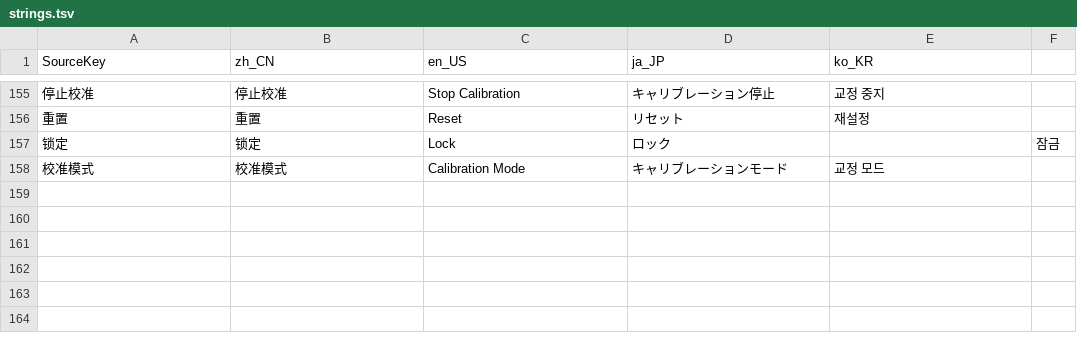
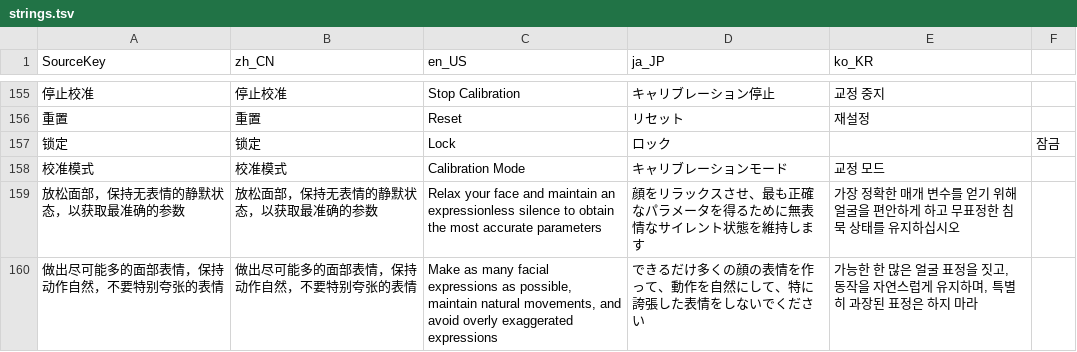
Before and after one commit to DJI-B/papertracker_Qt, a TSV file: translations/strings.tsv, drawn as a sheet; only a part is shown, gaps mark what is left out; the diff names each change by its address in the sheet, - before the commit and + after, or states it on an @@ line.

```diff
--- a/translations/strings.tsv
+++ b/translations/strings.tsv
+row 159: 放松面部，保持无表情的静默状态，以获取最准确的参数 | 放松面部，保持无表情的静默状态，以获取最准确的参数 | Relax your face and maintain an expressionless silence to obtain the most accurate parameters | 顔をリラックスさせ、最も正確なパラメータを得るために無表情なサイレント状態を維持します | 가장 정확한 매개 변수를 얻기 위해 얼굴을 편안하게 하고 무표정한 침묵 상태를 유지하십시오
+row 160: 做出尽可能多的面部表情，保持动作自然，不要特别夸张的表情 | 做出尽可能多的面部表情，保持动作自然，不要特别夸张的表情 | Make as many facial expressions as possible, maintain natural movements, and avoid overly exaggerated expressions | できるだけ多くの顔の表情を作って、動作を自然にして、特に誇張した表情をしないでください | 가능한 한 많은 얼굴 표정을 짓고, 동작을 자연스럽게 유지하며, 특별히 과장된 표정은 하지 마라
```
Also changed, not shown: 10 other files.
